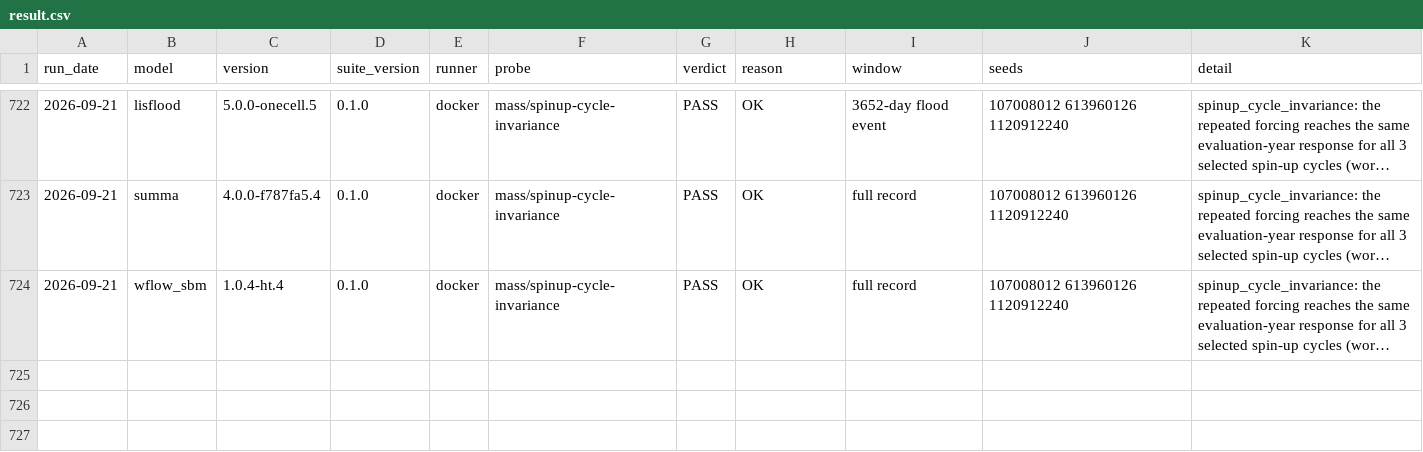
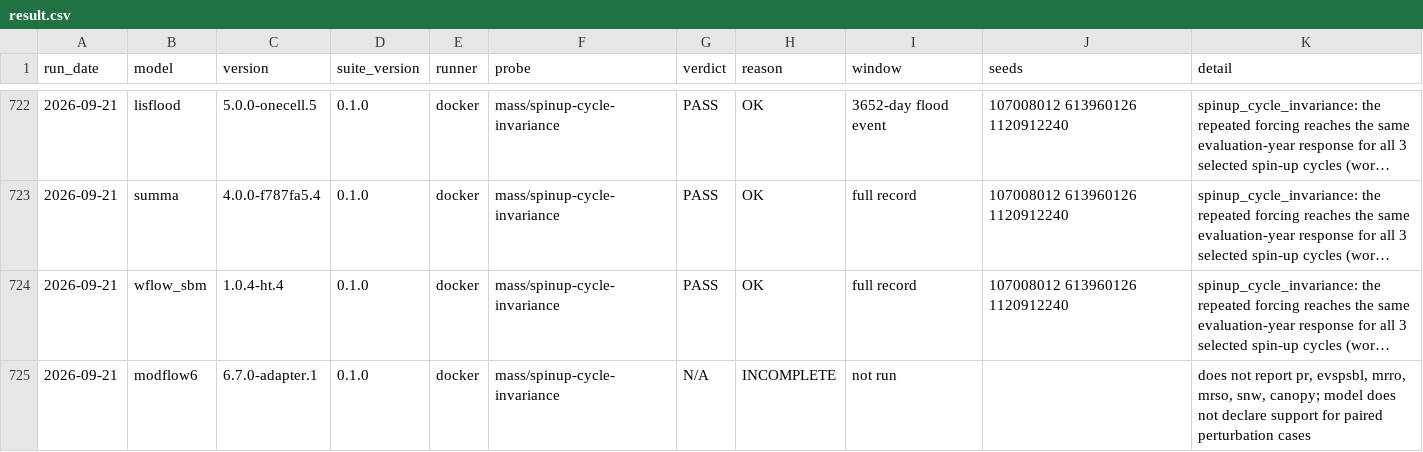
Before and after one commit to Flood-Lab/HydroTuring, a CSV file: models/result.csv, drawn as a sheet; only a part is shown, gaps mark what is left out; long unchanged cells end in …; the diff names each change by its address in the sheet, - before the commit and + after, or states it on an @@ line.

Commit message:
Finalize spin-up probe on current main

```diff
--- a/models/result.csv
+++ b/models/result.csv
+row 725: 2026-09-21 | modflow6 | 6.7.0-adapter.1 | 0.1.0 | docker | mass/spinup-cycle-invariance | N/A | INCOMPLETE | not run |  | does not report pr, evspsbl, mrro, mrso, snw, canopy; model does not declare support for paired perturbation cases
```
Also changed, not shown: 11 other files.
